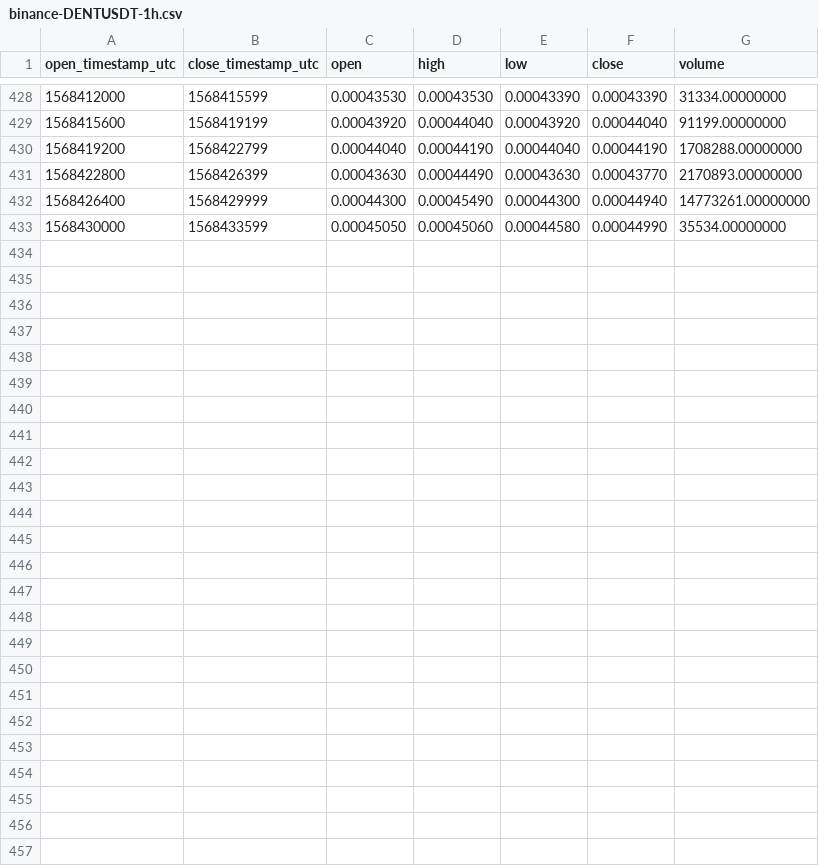
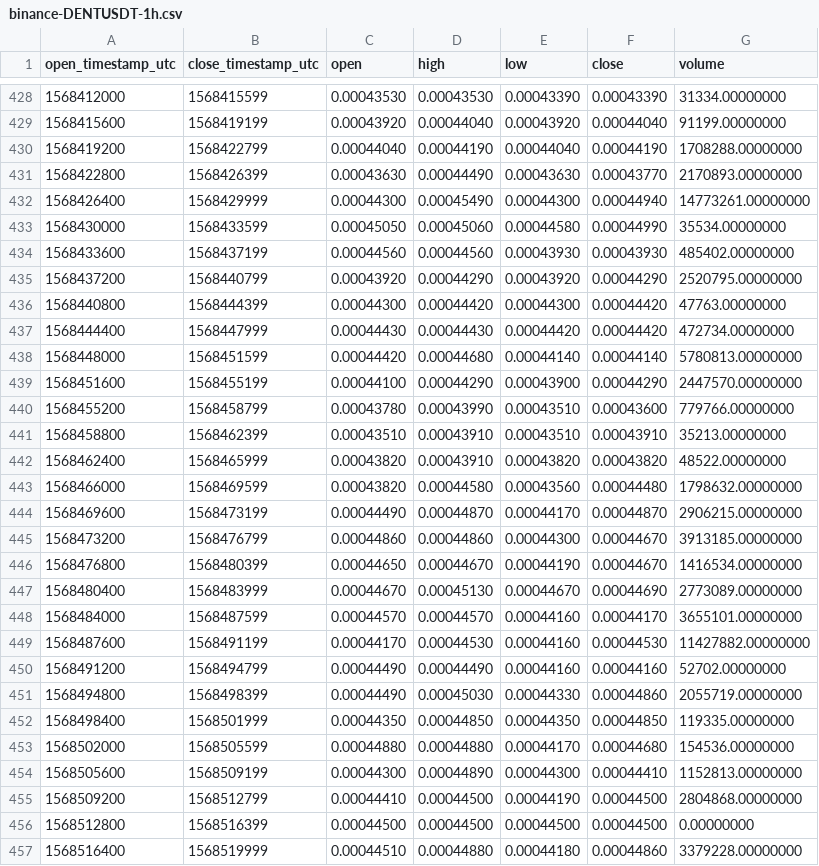
Before and after one commit to cryptobigbro/binance-DENTUSDT, a CSV file: binance-DENTUSDT-1h.csv, drawn as a sheet; only a part is shown, gaps mark what is left out; the diff names each change by its address in the sheet, - before the commit and + after, or states it on an @@ line.

Commit message:
Update OHLCV data.

```diff
--- a/binance-DENTUSDT-1h.csv
+++ b/binance-DENTUSDT-1h.csv
+row 434: 1568433600 | 1568437199 | 0.00044560 | 0.00044560 | 0.00043930 | 0.00043930 | 485402.00000000
+row 435: 1568437200 | 1568440799 | 0.00043920 | 0.00044290 | 0.00043920 | 0.00044290 | 2520795.00000000
+row 436: 1568440800 | 1568444399 | 0.00044300 | 0.00044420 | 0.00044300 | 0.00044420 | 47763.00000000
+row 437: 1568444400 | 1568447999 | 0.00044430 | 0.00044430 | 0.00044420 | 0.00044420 | 472734.00000000
+row 438: 1568448000 | 1568451599 | 0.00044420 | 0.00044680 | 0.00044140 | 0.00044140 | 5780813.00000000
+row 439: 1568451600 | 1568455199 | 0.00044100 | 0.00044290 | 0.00043900 | 0.00044290 | 2447570.00000000
+row 440: 1568455200 | 1568458799 | 0.00043780 | 0.00043990 | 0.00043510 | 0.00043600 | 779766.00000000
+row 441: 1568458800 | 1568462399 | 0.00043510 | 0.00043910 | 0.00043510 | 0.00043910 | 35213.00000000
+row 442: 1568462400 | 1568465999 | 0.00043820 | 0.00043910 | 0.00043820 | 0.00043820 | 48522.00000000
+row 443: 1568466000 | 1568469599 | 0.00043820 | 0.00044580 | 0.00043560 | 0.00044480 | 1798632.00000000
+row 444: 1568469600 | 1568473199 | 0.00044490 | 0.00044870 | 0.00044170 | 0.00044870 | 2906215.00000000
+row 445: 1568473200 | 1568476799 | 0.00044860 | 0.00044860 | 0.00044300 | 0.00044670 | 3913185.00000000
+row 446: 1568476800 | 1568480399 | 0.00044650 | 0.00044670 | 0.00044190 | 0.00044670 | 1416534.00000000
+row 447: 1568480400 | 1568483999 | 0.00044670 | 0.00045130 | 0.00044670 | 0.00044690 | 2773089.00000000
+row 448: 1568484000 | 1568487599 | 0.00044570 | 0.00044570 | 0.00044160 | 0.00044170 | 3655101.00000000
+row 449: 1568487600 | 1568491199 | 0.00044170 | 0.00044530 | 0.00044160 | 0.00044530 | 11427882.00000000
+row 450: 1568491200 | 1568494799 | 0.00044490 | 0.00044490 | 0.00044160 | 0.00044160 | 52702.00000000
+row 451: 1568494800 | 1568498399 | 0.00044490 | 0.00045030 | 0.00044330 | 0.00044860 | 2055719.00000000
+row 452: 1568498400 | 1568501999 | 0.00044350 | 0.00044850 | 0.00044350 | 0.00044850 | 119335.00000000
+row 453: 1568502000 | 1568505599 | 0.00044880 | 0.00044880 | 0.00044170 | 0.00044680 | 154536.00000000
+row 454: 1568505600 | 1568509199 | 0.00044300 | 0.00044890 | 0.00044300 | 0.00044410 | 1152813.00000000
+row 455: 1568509200 | 1568512799 | 0.00044410 | 0.00044500 | 0.00044190 | 0.00044500 | 2804868.00000000
+row 456: 1568512800 | 1568516399 | 0.00044500 | 0.00044500 | 0.00044500 | 0.00044500 | 0.00000000
+row 457: 1568516400 | 1568519999 | 0.00044510 | 0.00044880 | 0.00044180 | 0.00044860 | 3379228.00000000
```
Also changed, not shown: binance-DENTUSDT-1d.csv, 1 other file.
